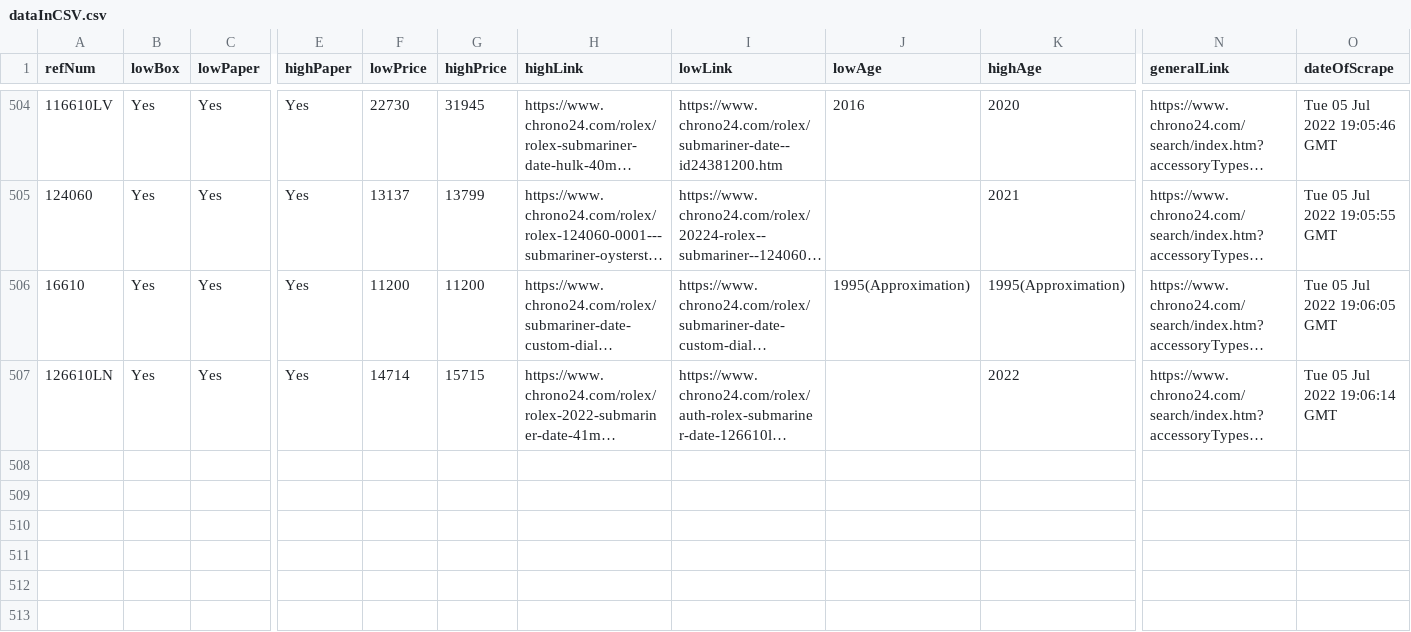
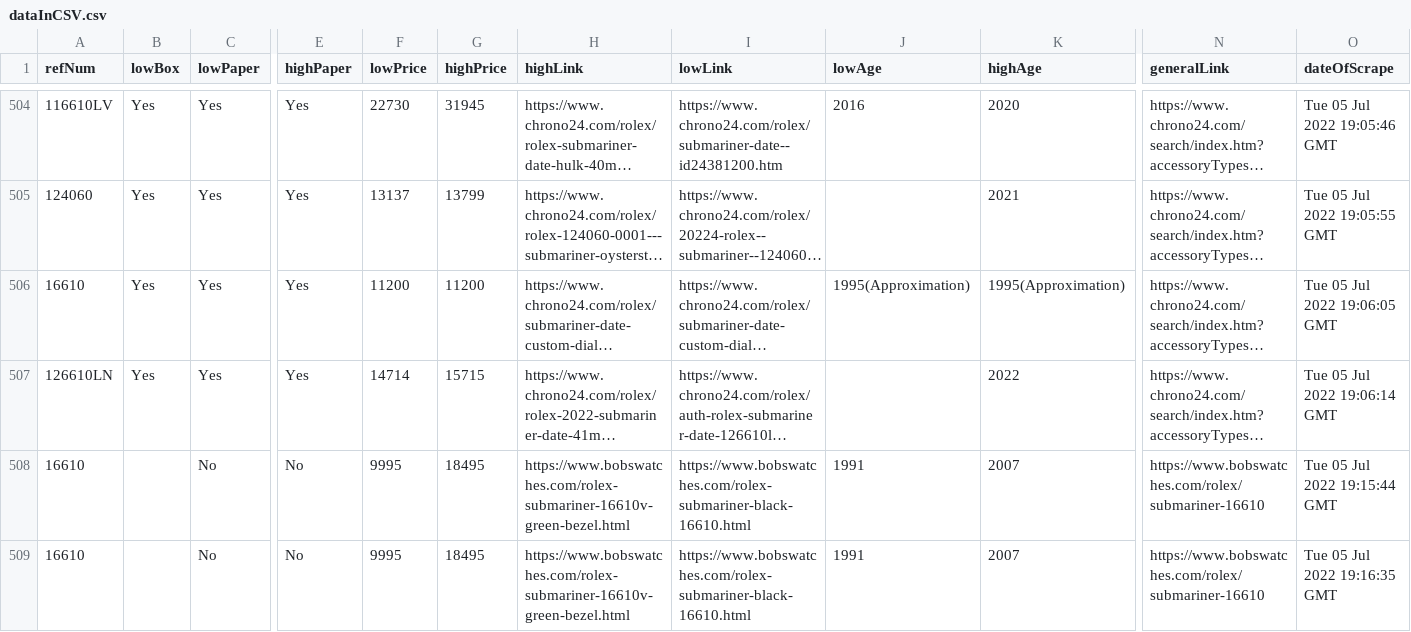
Before and after one commit to CharlesWeiss-Code/WatchBoxWebscraper, a CSV file: dataInCSV.csv, drawn as a sheet; only a part is shown, gaps mark what is left out; long unchanged cells end in …; rows hold the shown columns only; the diff names each change by its address in the sheet, - before the commit and + after, or states it on an @@ line.

```diff
--- a/dataInCSV.csv
+++ b/dataInCSV.csv
+row 508: 16610 |  | No | No | 9995 | 18495 | https://www.bobswatches.com/rolex-submariner-16610v-green-bezel.html | https://www.bobswatches.com/rolex-submariner-black-16610.html | 1991 | 2007 | https://www.bobswatches.com/rolex/submariner-16610 | Tue 05 Jul 2022 19:15:44 GMT
+row 509: 16610 |  | No | No | 9995 | 18495 | https://www.bobswatches.com/rolex-submariner-16610v-green-bezel.html | https://www.bobswatches.com/rolex-submariner-black-16610.html | 1991 | 2007 | https://www.bobswatches.com/rolex/submariner-16610 | Tue 05 Jul 2022 19:16:35 GMT
```
Also changed, not shown: 3 other files.
